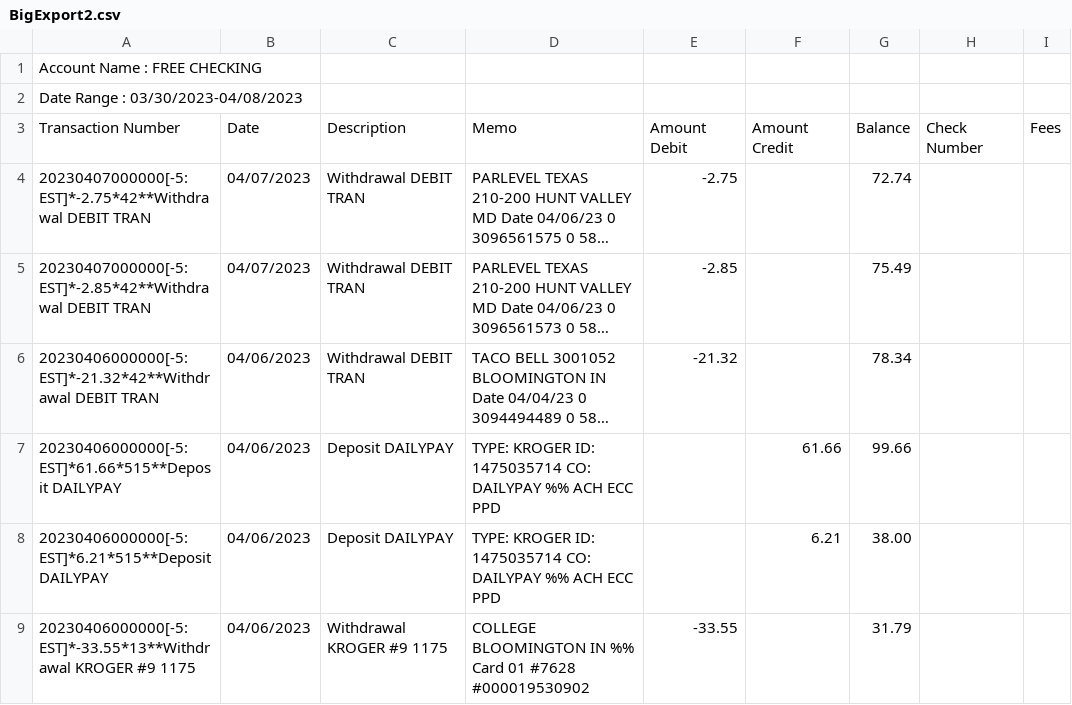
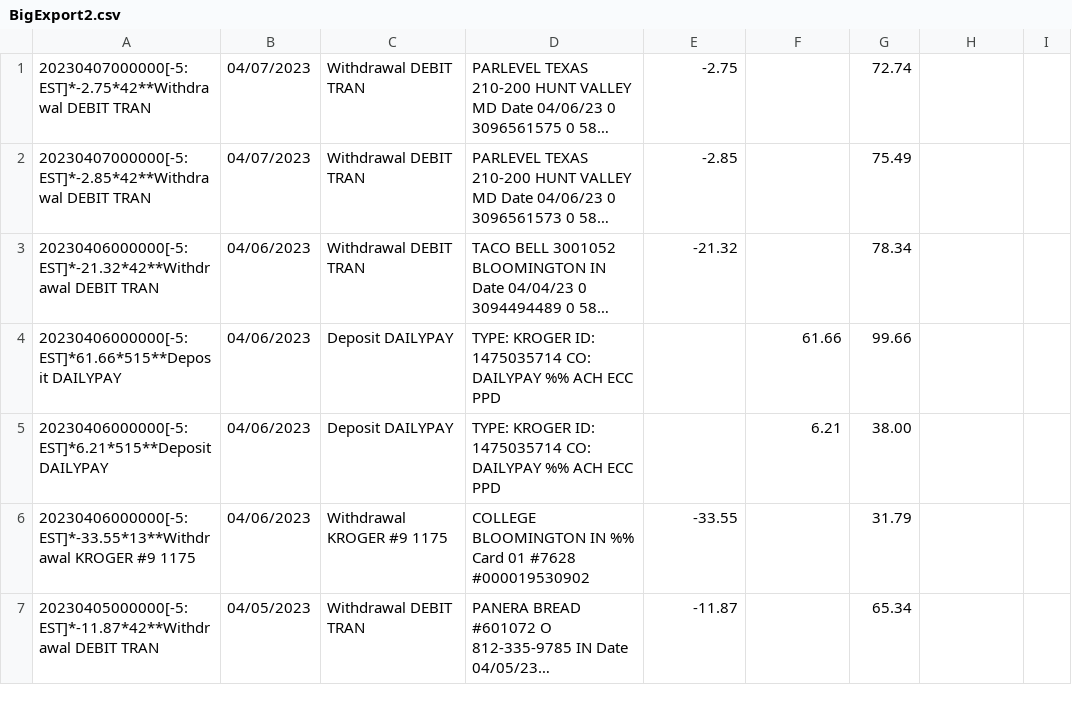
Before and after one commit to GioWashel/ZebraBudgetingApp, a CSV file: out/production/ZebraBudgetingApp/bankStatementExamples/BigExport2.csv, drawn as a sheet; only a part is shown; the shorter side is filled out with more unchanged rows; long unchanged cells end in …; the diff names each change by its address in the sheet, - before the commit and + after, or states it on an @@ line.

```diff
--- a/out/production/ZebraBudgetingApp/bankStatementExamples/BigExport2.csv
+++ b/out/production/ZebraBudgetingApp/bankStatementExamples/BigExport2.csv
-row 1: Account Name : FREE CHECKING
-row 2: Date Range : 03/30/2023-04/08/2023
-row 3: Transaction Number | Date | Description | Memo | Amount Debit | Amount Credit | Balance | Check Number | Fees
```
Also changed, not shown: resources/bankStatementExamples/BigExport2.csv, 22 other files.
